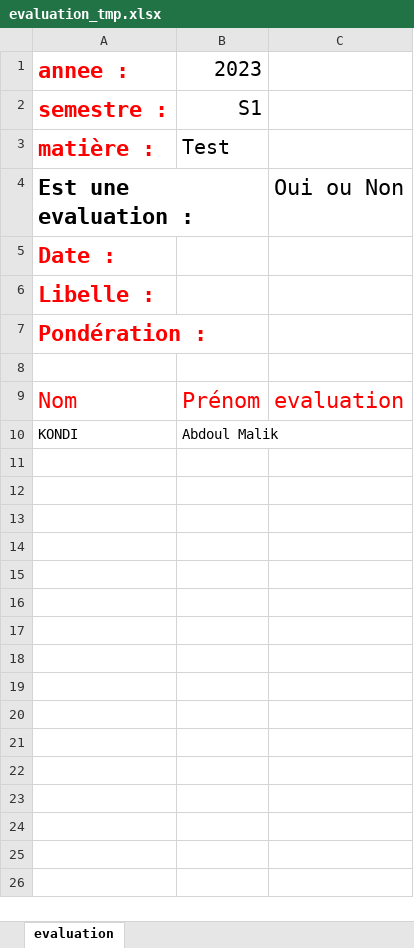
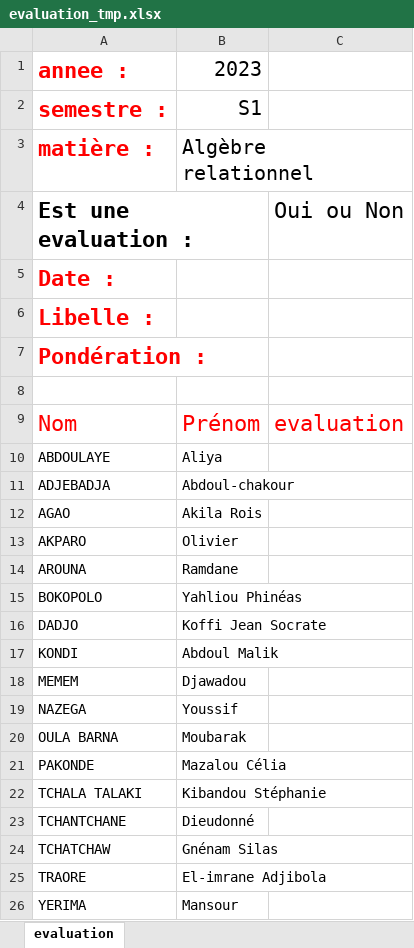
Before and after one commit to ifnti-dev/gestion-ecole, an Excel workbook: media/excel_templates/evaluation_tmp.xlsx, sheet evaluation, drawn as a sheet; values as stored, in another font and other column widths than the file's, no borders; the diff names each change by its address in the sheet, - before the commit and + after, or states it on an @@ line.

```diff
--- a/media/excel_templates/evaluation_tmp.xlsx (sheet evaluation)
+++ b/media/excel_templates/evaluation_tmp.xlsx (sheet evaluation)
-B3: Test
+B3: Algèbre relationnel
+row 10: ABDOULAYE | Aliya
+row 11: ADJEBADJA | Abdoul-chakour
+row 12: AGAO | Akila Rois
+row 13: AKPARO | Olivier
+row 14: AROUNA | Ramdane
+row 15: BOKOPOLO | Yahliou Phinéas
+row 16: DADJO | Koffi Jean Socrate
+row 18: MEMEM | Djawadou
+row 19: NAZEGA | Youssif
+row 20: OULA BARNA | Moubarak
+row 21: PAKONDE | Mazalou Célia
+row 22: TCHALA TALAKI | Kibandou Stéphanie
+row 23: TCHANTCHANE | Dieudonné
+row 24: TCHATCHAW | Gnénam Silas
+row 25: TRAORE | El-imrane Adjibola
+row 26: YERIMA | Mansour
```
Also changed, not shown: 1 other file.
